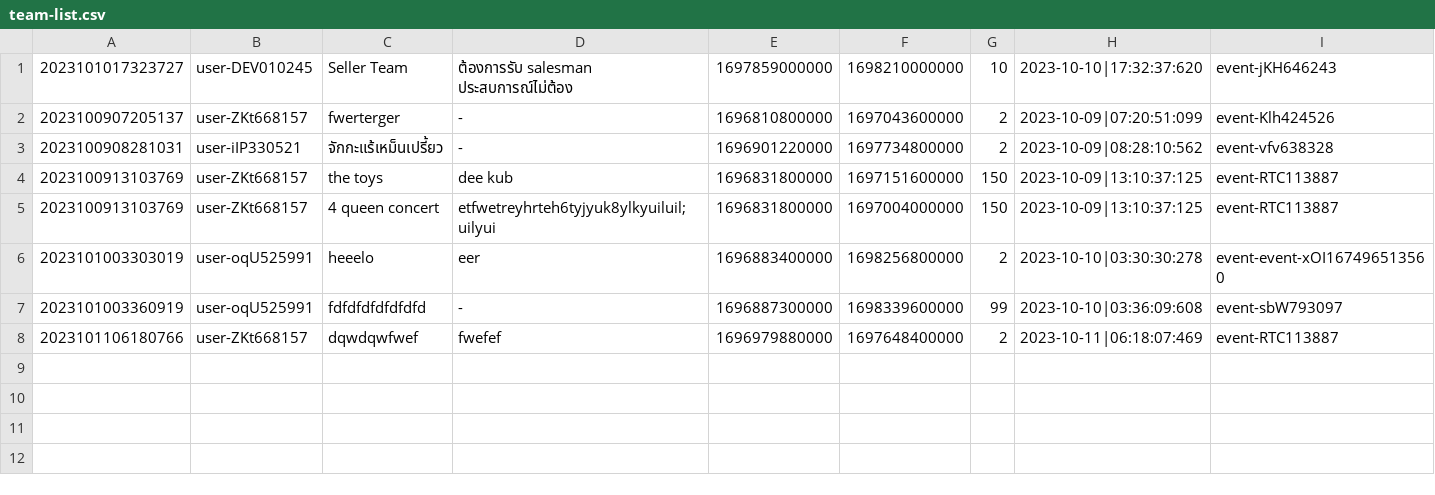
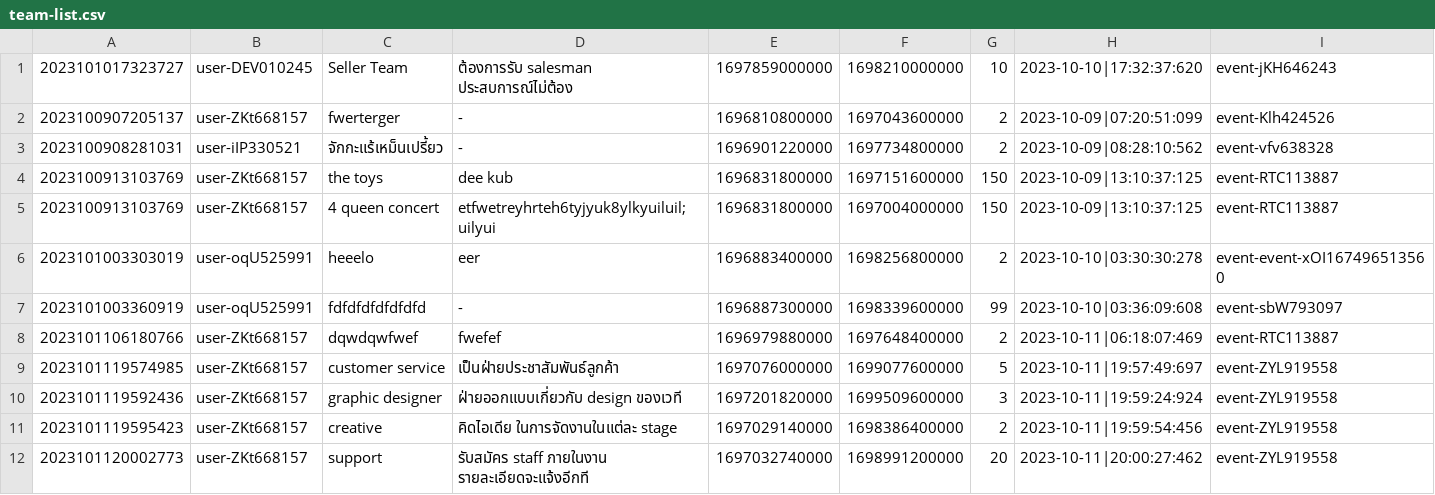
Before and after one commit to Homiez09/plasom-reunion, a CSV file: data/team-list.csv, drawn as a sheet.

```diff
--- a/data/team-list.csv
+++ b/data/team-list.csv
@@ -8 +8,5 @@
 2023101106180766,user-ZKt668157,dqwdqwfwef,fwefef,1696979880000,1697648400000,2,2023-10-11|06:18:07:469,event-RTC113887
+2023101119574985,user-ZKt668157,customer service,เป็นฝ่ายประชาสัมพันธ์ลูกค้า,1697076000000,1699077600000,5,2023-10-11|19:57:49:697,event-ZYL919558
+2023101119592436,user-ZKt668157,graphic designer,ฝ่ายออกแบบเกี่ยวกับ design ของเวที,1697201820000,1699509600000,3,2023-10-11|19:59:24:924,event-ZYL919558
+2023101119595423,user-ZKt668157,creative,คิดไอเดีย ในการจัดงานในแต่ละ stage,1697029140000,1698386400000,2,2023-10-11|19:59:54:456,event-ZYL919558
+2023101120002773,user-ZKt668157,support,รับสมัคร  staff ภายในงาน รายละเอียดจะแจ้งอีกที,1697032740000,1698991200000,20,2023-10-11|20:00:27:462,event-ZYL919558
```
Also changed, not shown: data/user-list.csv, 2 other files.
